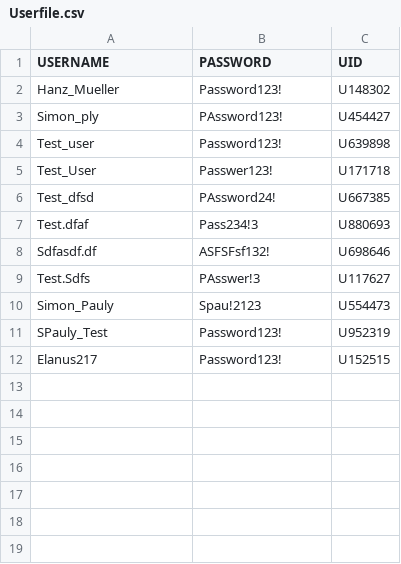
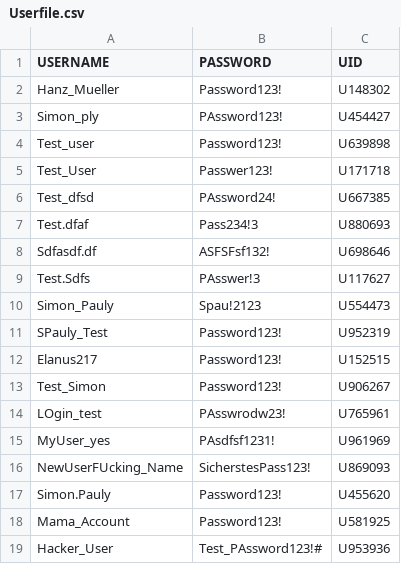
Before and after one commit to SPauly/Library-Simulation-Management-System, a CSV file: Data/Userfile.csv, drawn as a sheet.

```diff
--- a/Data/Userfile.csv
+++ b/Data/Userfile.csv
@@ -12 +12,8 @@ SPauly_Test,Password123!,U952319
 Elanus217,Password123!,U152515
+Test_Simon,Password123!,U906267
+LOgin_test,PAsswrodw23!,U765961
+MyUser_yes,PAsdfsf1231!,U961969
+NewUserFUcking_Name,SicherstesPass123!,U869093
+Simon.Pauly,Password123!,U455620
+Mama_Account,Password123!,U581925
+Hacker_User,Test_PAssword123!#,U953936
```
Also changed, not shown: 5 other files.
